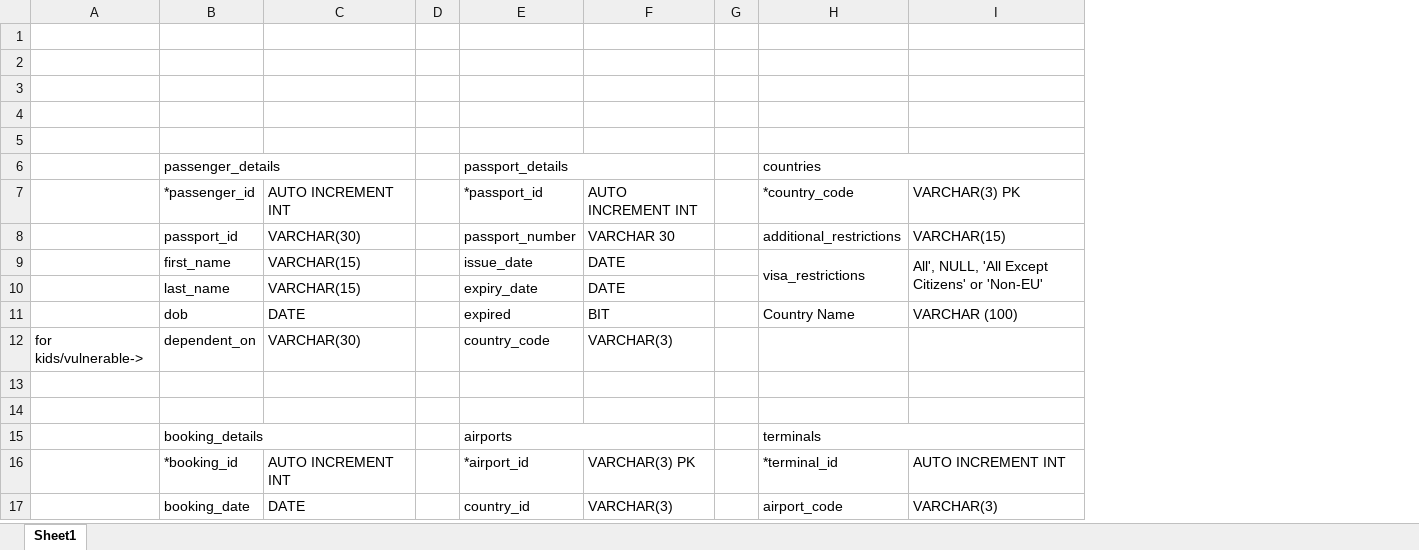
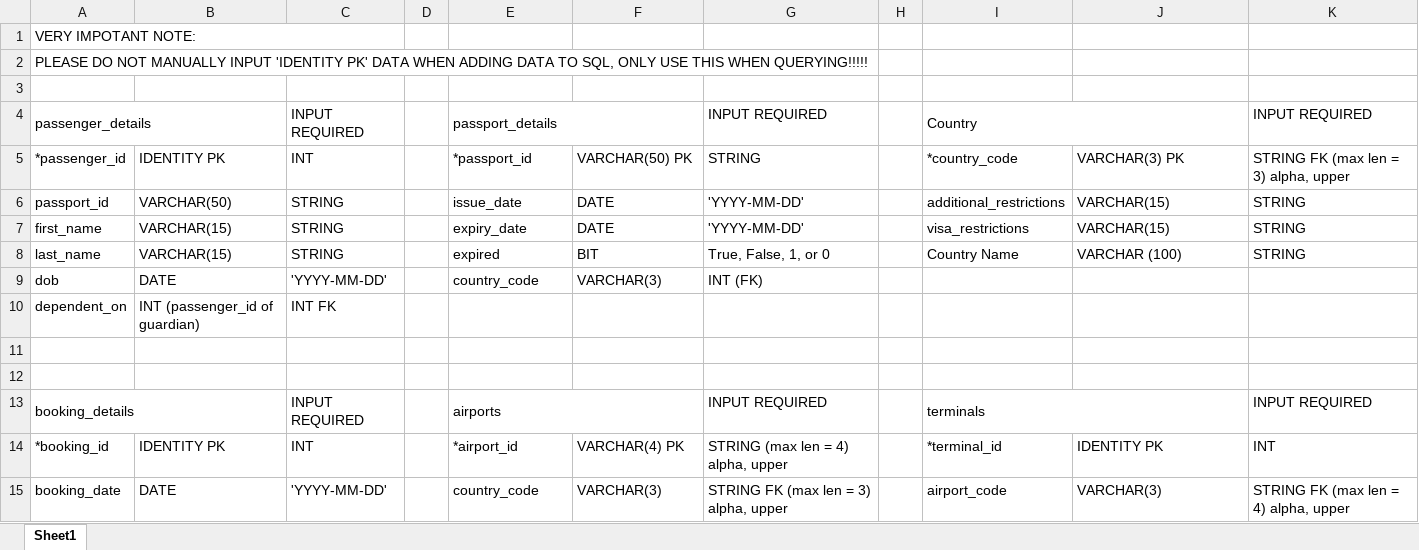
Before and after one commit to Farah-H/Plane-Project, an Excel workbook: DB_structure_plan.xlsx, sheet Sheet1, drawn as a sheet; only a part is shown; values as stored, in another font and other column widths than the file's, no cell formats; removed rows and columns are numbered as before the commit, all else as after; the diff covers the shown part only; the diff names each change by its address in the sheet, - before the commit and + after, or states it on an @@ line.

Commit message:
added python input type

```diff
--- a/DB_structure_plan.xlsx (sheet Sheet1)
+++ b/DB_structure_plan.xlsx (sheet Sheet1)
-column A, row 12: for kids/vulnerable->
+column C, rows 4-9: INPUT REQUIRED | INT | STRING | STRING | STRING | 'YYYY-MM-DD'; rows 13-15: INPUT REQUIRED | INT | 'YYYY-MM-DD'
+column G, rows 4-9: INPUT REQUIRED | STRING | 'YYYY-MM-DD' | 'YYYY-MM-DD' | True, False, 1, or 0 | INT (FK); rows 13-15: INPUT REQUIRED | STRING (max len = 4) alpha, upper | STRING FK (max len = 3) alpha, upper
+column K, rows 4-8: INPUT REQUIRED | STRING FK (max len = 3) alpha, upper | STRING | STRING | STRING; rows 13-15: INPUT REQUIRED | INT | STRING FK (max len = 4) alpha, upper
+row 1: VERY IMPOTANT NOTE:
+row 2: PLEASE DO NOT MANUALLY INPUT 'IDENTITY PK' DATA WHEN ADDING DATA TO SQL, ONLY USE THIS WHEN QUERYING!!!!!
-row 2: (empty)
-row 3: (empty)
-row 4: (empty)
-row 5: (empty)
-I4: countries
+I4: Country
-B5: AUTO INCREMENT INT
+B5: IDENTITY PK
-F5: AUTO INCREMENT INT
+F5: VARCHAR(50) PK
-B6: VARCHAR(30)
+B6: VARCHAR(50)
-E6: passport_number
+E6: issue_date
-F6: VARCHAR 30
+F6: DATE
-E7: issue_date
+E7: expiry_date
-H9:H10 merged
-J7: All', NULL, 'All Except Citizens' or 'Non-EU'
+J7: VARCHAR(15)
-I9:I10 merged
-row 10:  | last_name | VARCHAR(15) |  | expiry_date | DATE
-A8: dob
+A8: last_name
-B8: DATE
+B8: VARCHAR(15)
-A9: dependent_on
+A9: dob
-B9: VARCHAR(30)
+B9: DATE
+row 10: dependent_on | INT (passenger_id of guardian) | INT FK
-B14: AUTO INCREMENT INT
+B14: IDENTITY PK
-F14: VARCHAR(3) PK
+F14: VARCHAR(4) PK
-J14: AUTO INCREMENT INT
+J14: IDENTITY PK
-E15: country_id
+E15: country_code
```
Also changed, not shown: 6 added rows, 5 removed rows, 29 edited cells and merged cells elsewhere in this sheet, cell formats.
